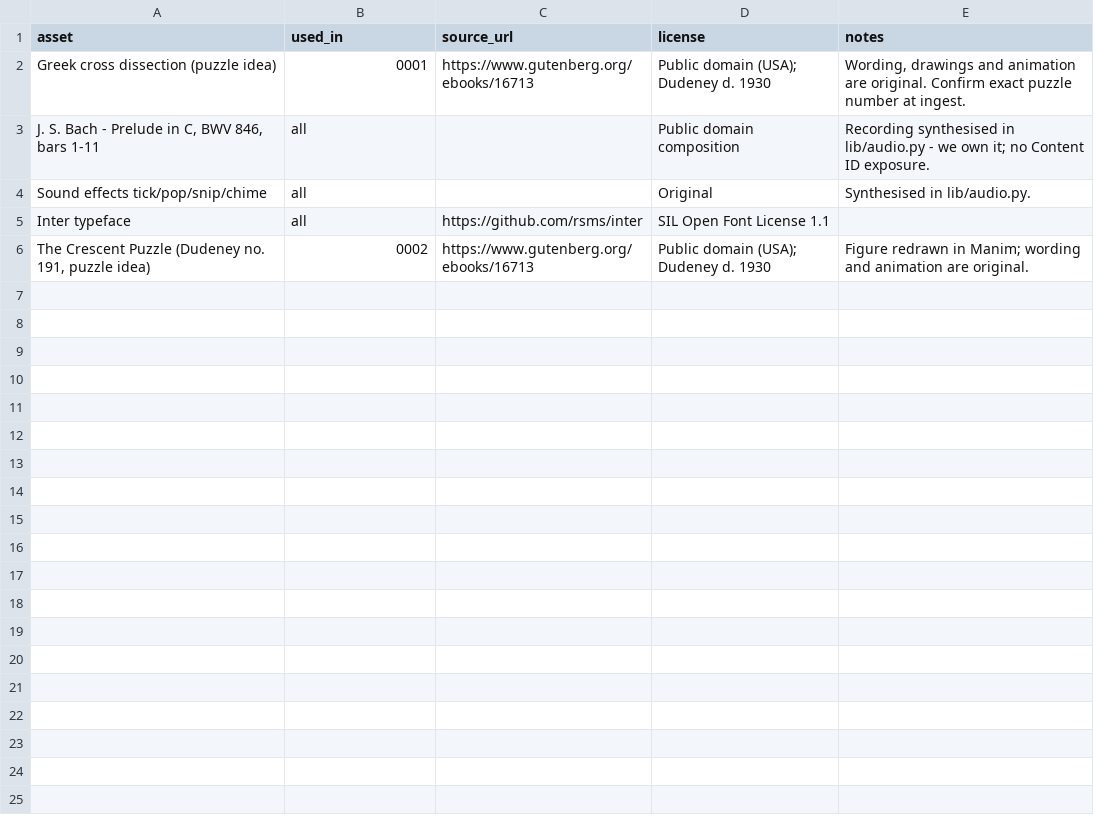
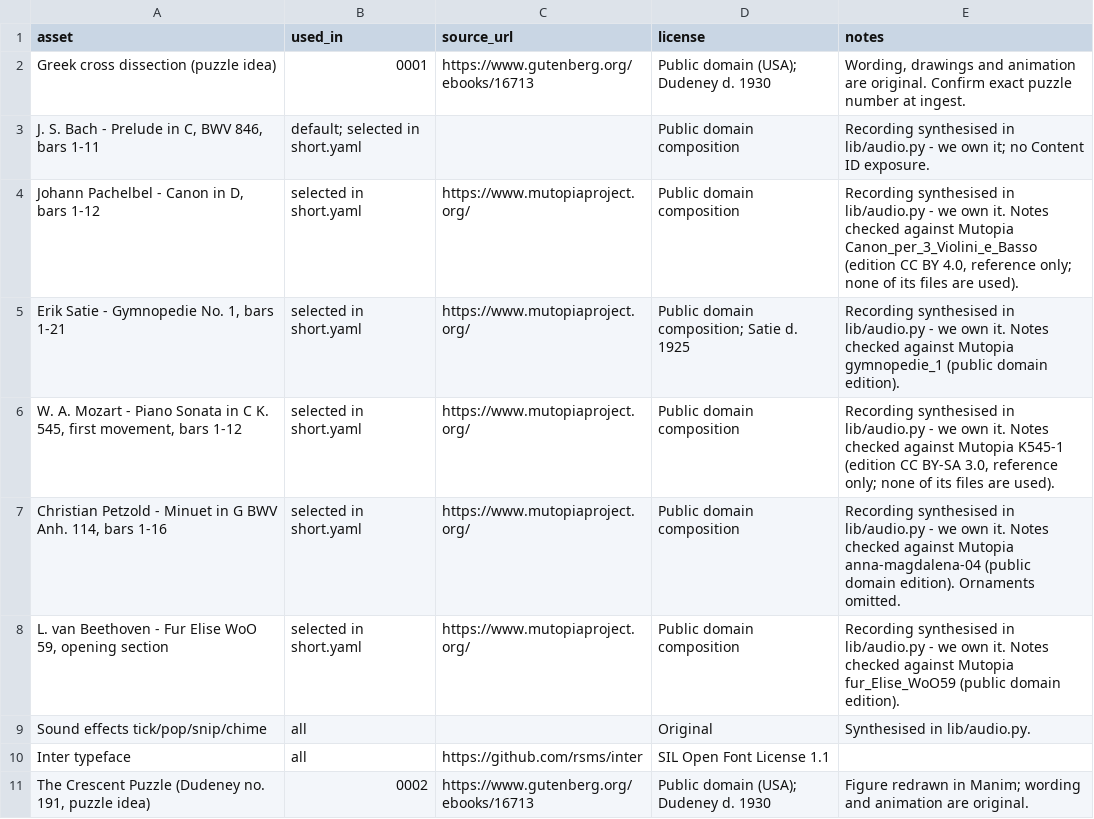
Before and after one commit to JeyaI/MasterMath, a CSV file: LICENSES.csv, drawn as a sheet.

```diff
--- a/LICENSES.csv
+++ b/LICENSES.csv
@@ -2,3 +2,8 @@ asset,used_in,source_url,license,notes
 "Greek cross dissection (puzzle idea)",0001,https://www.gutenberg.org/ebooks/16713,"Public domain (USA); Dudeney d. 1930","Wording, drawings and animation are original. Confirm exact puzzle number at ingest."
-"J. S. Bach - Prelude in C, BWV 846, bars 1-11",all,,"Public domain composition","Recording synthesised in lib/audio.py - we own it; no Content ID exposure."
+"J. S. Bach - Prelude in C, BWV 846, bars 1-11",default; selected in short.yaml,,"Public domain composition","Recording synthesised in lib/audio.py - we own it; no Content ID exposure."
+"Johann Pachelbel - Canon in D, bars 1-12",selected in short.yaml,https://www.mutopiaproject.org/,"Public domain composition","Recording synthesised in lib/audio.py - we own it. Notes checked against Mutopia Canon_per_3_Violini_e_Basso (edition CC BY 4.0, reference only; none of its files are used)."
+"Erik Satie - Gymnopedie No. 1, bars 1-21",selected in short.yaml,https://www.mutopiaproject.org/,"Public domain composition; Satie d. 1925","Recording synthesised in lib/audio.py - we own it. Notes checked against Mutopia gymnopedie_1 (public domain edition)."
+"W. A. Mozart - Piano Sonata in C K. 545, first movement, bars 1-12",selected in short.yaml,https://www.mutopiaproject.org/,"Public domain composition","Recording synthesised in lib/audio.py - we own it. Notes checked against Mutopia K545-1 (edition CC BY-SA 3.0, reference only; none of its files are used)."
+"Christian Petzold - Minuet in G BWV Anh. 114, bars 1-16",selected in short.yaml,https://www.mutopiaproject.org/,"Public domain composition","Recording synthesised in lib/audio.py - we own it. Notes checked against Mutopia anna-magdalena-04 (public domain edition). Ornaments omitted."
+"L. van Beethoven - Fur Elise WoO 59, opening section",selected in short.yaml,https://www.mutopiaproject.org/,"Public domain composition","Recording synthesised in lib/audio.py - we own it. Notes checked against Mutopia fur_Elise_WoO59 (public domain edition)."
 "Sound effects tick/pop/snip/chime",all,,"Original","Synthesised in lib/audio.py."
```
Also changed, not shown: 12 other files.
